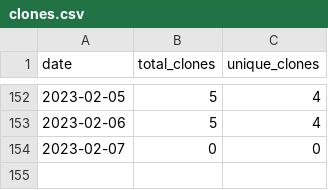
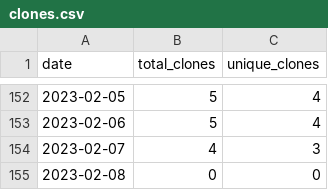
Before and after one commit to MatthewBentz/Comp5970, a CSV file: .traffic/clones.csv, drawn as a sheet; only a part is shown, gaps mark what is left out.

Commit message:
Updating repository traffic graph

```diff
--- a/.traffic/clones.csv
+++ b/.traffic/clones.csv
@@ -153,2 +153,3 @@ date,total_clones,unique_clones
 2023-02-06,5,4
-2023-02-07,0,0
+2023-02-07,4,3
+2023-02-08,0,0
```
Also changed, not shown: .traffic/views.csv, 3 other files.
